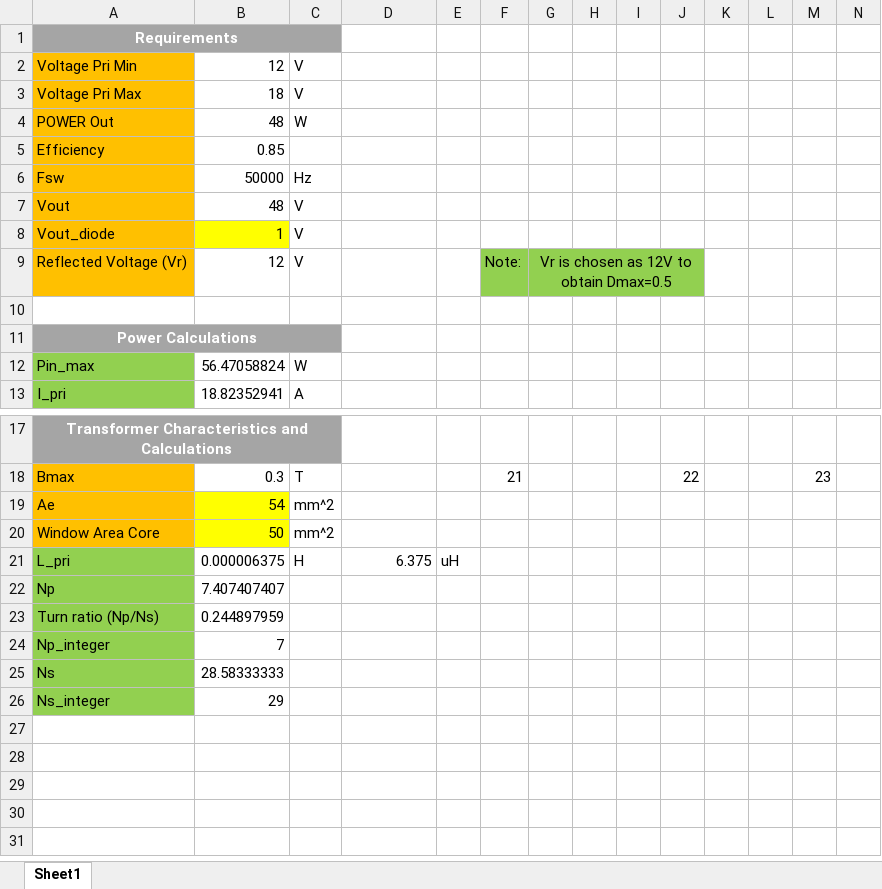
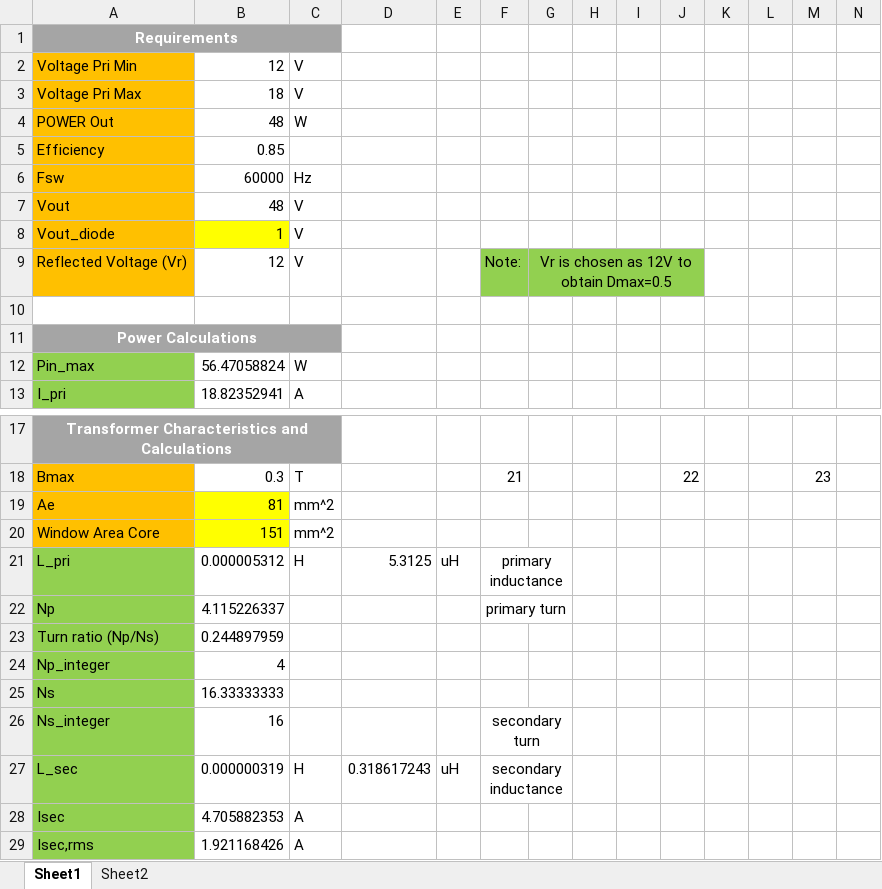
Before and after one commit to ahmetcan-akuz/Optimus-Primary-Winding, an Excel workbook: Magnetic Design/Transformer_Design_Excel.xlsx, sheet Sheet1, drawn as a sheet; only a part is shown, gaps mark what is left out; values as stored, in another font and other column widths than the file's, no borders; charts and pictures not drawn; rows hold the shown columns only; the diff names each change by its address in the sheet, - before the commit and + after, or states it on an @@ line.

Commit message:
Magnetic Design Excel Updated Source Documents Added

```diff
--- a/Magnetic Design/Transformer_Design_Excel.xlsx (sheet Sheet1)
+++ b/Magnetic Design/Transformer_Design_Excel.xlsx (sheet Sheet1)
+sheet tab: Sheet2
-B6: 50000
+B6: 60000
-B19: 54
+B19: 81
-B20: 50
+B20: 151
-B21: 0.000006375
+B21: 0.000005312
-D21: 6.375
+D21: 5.3125
-F21: (empty)
+F21: primary inductance
+F21:G21 merged
-B22: 7.407407407
+B22: 4.115226337
-F22: (empty)
+F22: primary turn
+F22:G22 merged
-B24: 7
+B24: 4
-B25: 28.58333333
+B25: 16.33333333
-B26: 29
+B26: 16
-F26: (empty)
+F26: secondary turn
+F26:G26 merged
+row 27: L_sec | 0.000000319 | H | 0.318617243 | uH | secondary inductance
+row 28: Isec | 4.705882353 | A
+row 29: Isec,rms | 1.921168426 | A
```
Also changed, not shown: charts or pictures, 2 other files.
